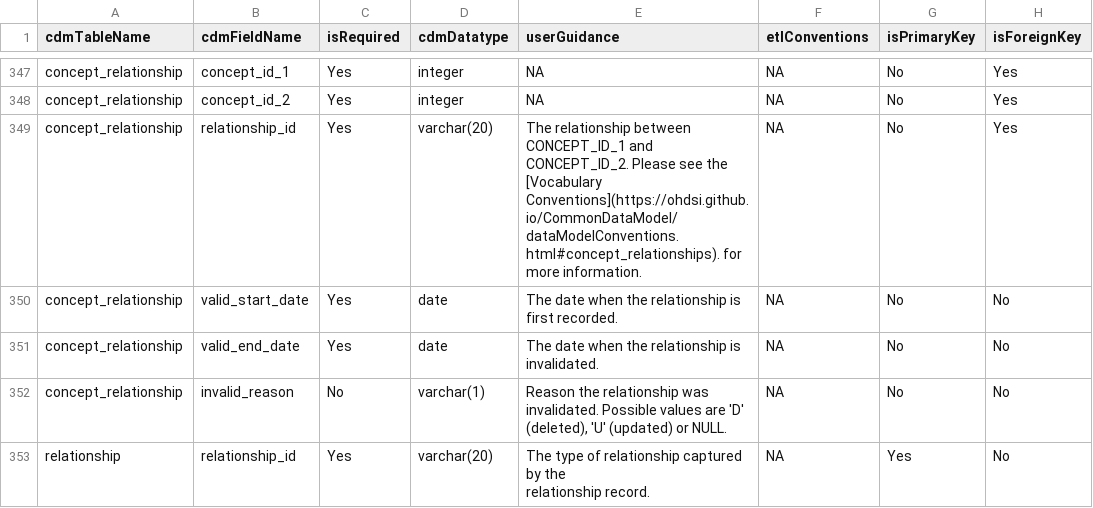
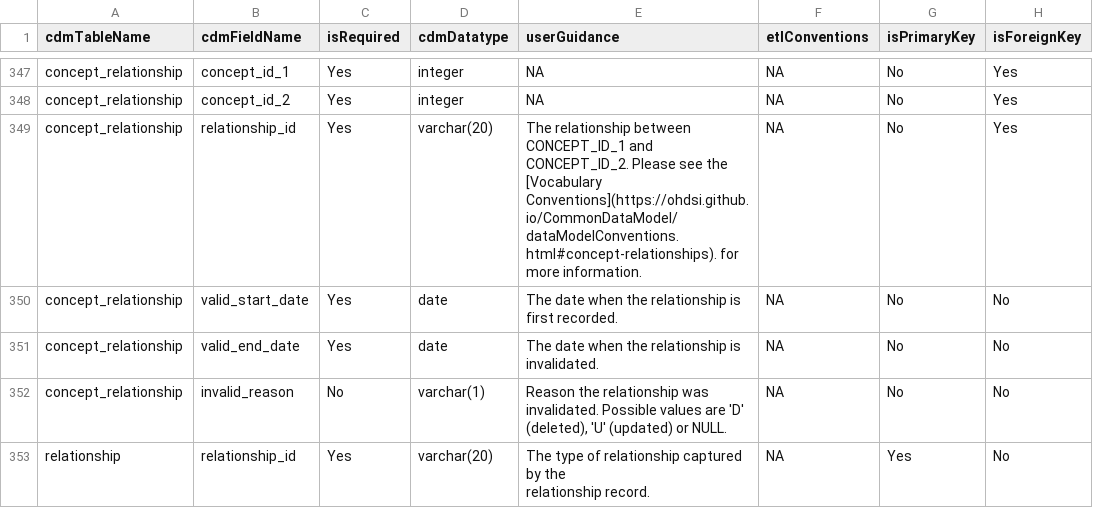
Before and after one commit to OHDSI/CommonDataModel, a CSV file: inst/csv/OMOP_CDMv5.3_Field_Level.csv, drawn as a sheet; only a part is shown, gaps mark what is left out; the diff names each change by its address in the sheet, - before the commit and + after, or states it on an @@ line.

```diff
--- a/inst/csv/OMOP_CDMv5.3_Field_Level.csv
+++ b/inst/csv/OMOP_CDMv5.3_Field_Level.csv
-E349 (userGuidance): …the [Vocabulary Conventions](https://ohdsi.github.io/CommonDataModel/dataModelConventions.html#concept_relationships). for more…
+E349 (userGuidance): …the [Vocabulary Conventions](https://ohdsi.github.io/CommonDataModel/dataModelConventions.html#concept-relationships). for more…
```
Also changed, not shown: inst/csv/OMOP_CDMv5.3_Table_Level.csv, inst/csv/OMOP_CDMv5.4_Field_Level.csv, 16 other files.
